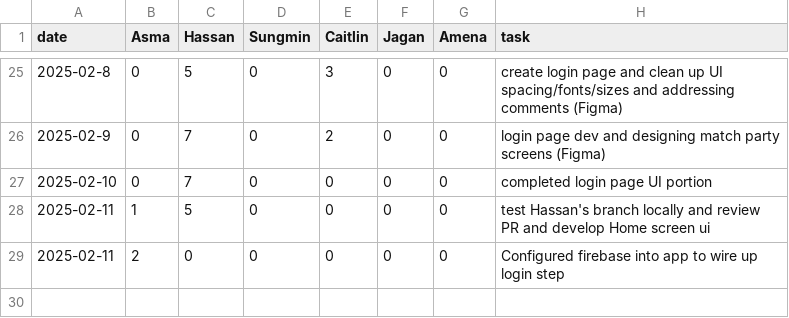
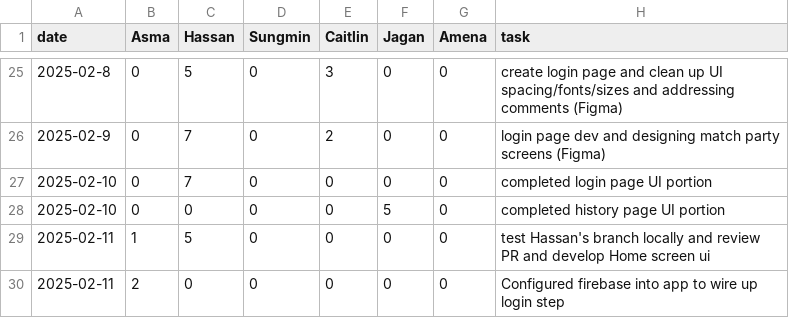
Before and after one commit to KuroMaple/wat2watch, a CSV file: timelog.csv, drawn as a sheet; only a part is shown, gaps mark what is left out.

Commit message:
Update timelog.csv

```diff
--- a/timelog.csv
+++ b/timelog.csv
@@ -27,2 +27,3 @@ date,Asma,Hassan,Sungmin,Caitlin,Jagan,Amena,task
 2025-02-10,0,7,0,0,0,0,completed login page UI portion
+2025-02-10,0,0,0,0,5,0,completed history page UI portion
 2025-02-11,1,5,0,0,0,0,test Hassan's branch locally and review PR and develop Home screen ui
```
